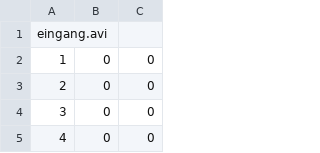
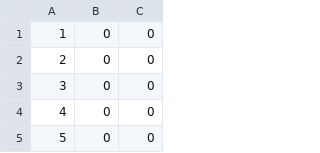
Before and after one commit to N8Fear/SWP_Mobilkommunikation, a CSV file: evaluation/script/people_counting_eingang.csv, drawn as a sheet; only a part is shown; the shorter side is filled out with more unchanged rows; the diff names each change by its address in the sheet, - before the commit and + after, or states it on an @@ line.

```diff
--- a/evaluation/script/people_counting_eingang.csv
+++ b/evaluation/script/people_counting_eingang.csv
-row 1: eingang.avi
```
Also changed, not shown: evaluation/script/people_counting_innenhof4-500_540.csv, evaluation/script/people_counting_innenhof4-910_1000.csv, 3 other files.
